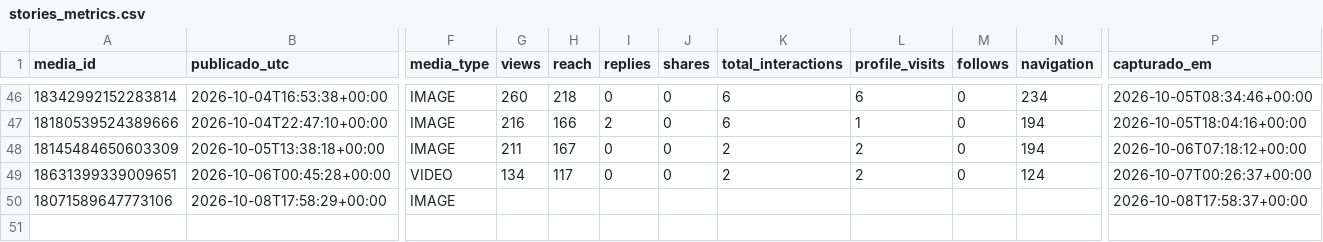
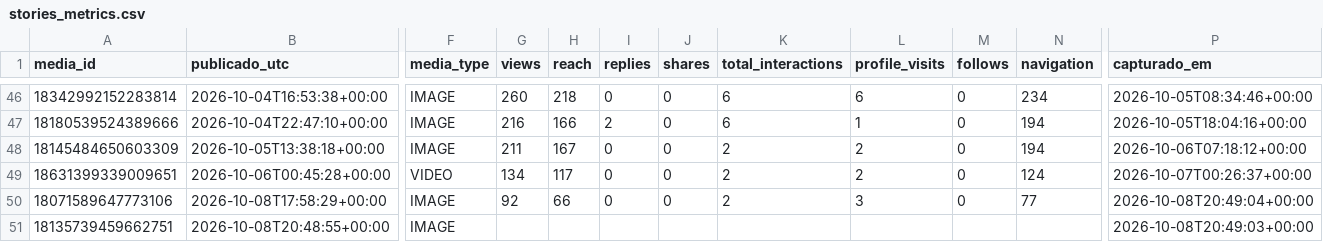
Before and after one commit to trevisollinux/line-insta-poster, a CSV file: state/stories_metrics.csv, drawn as a sheet; only a part is shown, gaps mark what is left out; rows hold the shown columns only; the diff names each change by its address in the sheet, - before the commit and + after, or states it on an @@ line.

```diff
--- a/state/stories_metrics.csv
+++ b/state/stories_metrics.csv
-G50 (views): (empty)
+G50 (views): 92
-H50 (reach): (empty)
+H50 (reach): 66
-I50 (replies): (empty)
+I50 (replies): 0
-J50 (shares): (empty)
+J50 (shares): 0
-K50 (total_interactions): (empty)
+K50 (total_interactions): 2
-L50 (profile_visits): (empty)
+L50 (profile_visits): 3
-M50 (follows): (empty)
+M50 (follows): 0
-N50 (navigation): (empty)
+N50 (navigation): 77
-P50 (capturado_em): 2026-10-08T17:58:37+00:00
+P50 (capturado_em): 2026-10-08T20:49:04+00:00
+row 51: 18135739459662751 | 2026-10-08T20:48:55+00:00 | IMAGE |  |  |  |  |  |  |  |  | 2026-10-08T20:49:03+00:00
```
Also changed, not shown: state/stories_curva.csv.
